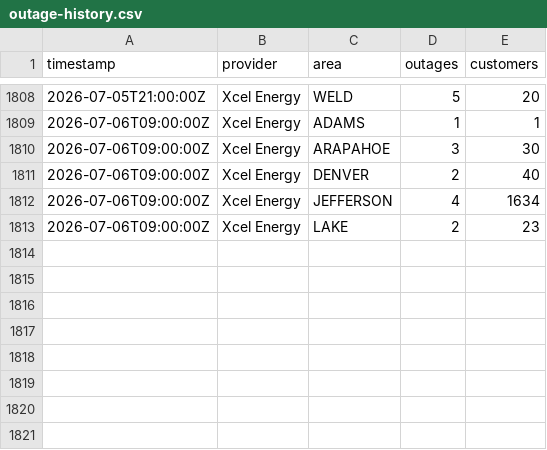
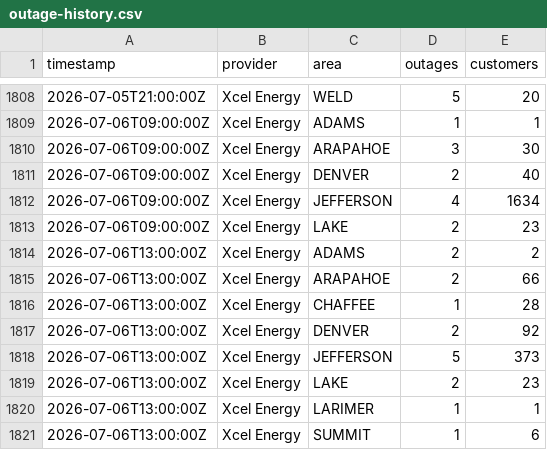
Before and after one commit to aachokey/denver-outages, a CSV file: outage-history.csv, drawn as a sheet; only a part is shown, gaps mark what is left out.

```diff
--- a/outage-history.csv
+++ b/outage-history.csv
@@ -1813 +1813,9 @@ timestamp,provider,area,outages,customers
 "2026-07-06T09:00:00Z","Xcel Energy","LAKE",2,23
+"2026-07-06T13:00:00Z","Xcel Energy","ADAMS",2,2
+"2026-07-06T13:00:00Z","Xcel Energy","ARAPAHOE",2,66
+"2026-07-06T13:00:00Z","Xcel Energy","CHAFFEE",1,28
+"2026-07-06T13:00:00Z","Xcel Energy","DENVER",2,92
+"2026-07-06T13:00:00Z","Xcel Energy","JEFFERSON",5,373
+"2026-07-06T13:00:00Z","Xcel Energy","LAKE",2,23
+"2026-07-06T13:00:00Z","Xcel Energy","LARIMER",1,1
+"2026-07-06T13:00:00Z","Xcel Energy","SUMMIT",1,6
```
Also changed, not shown: 3 other files.
